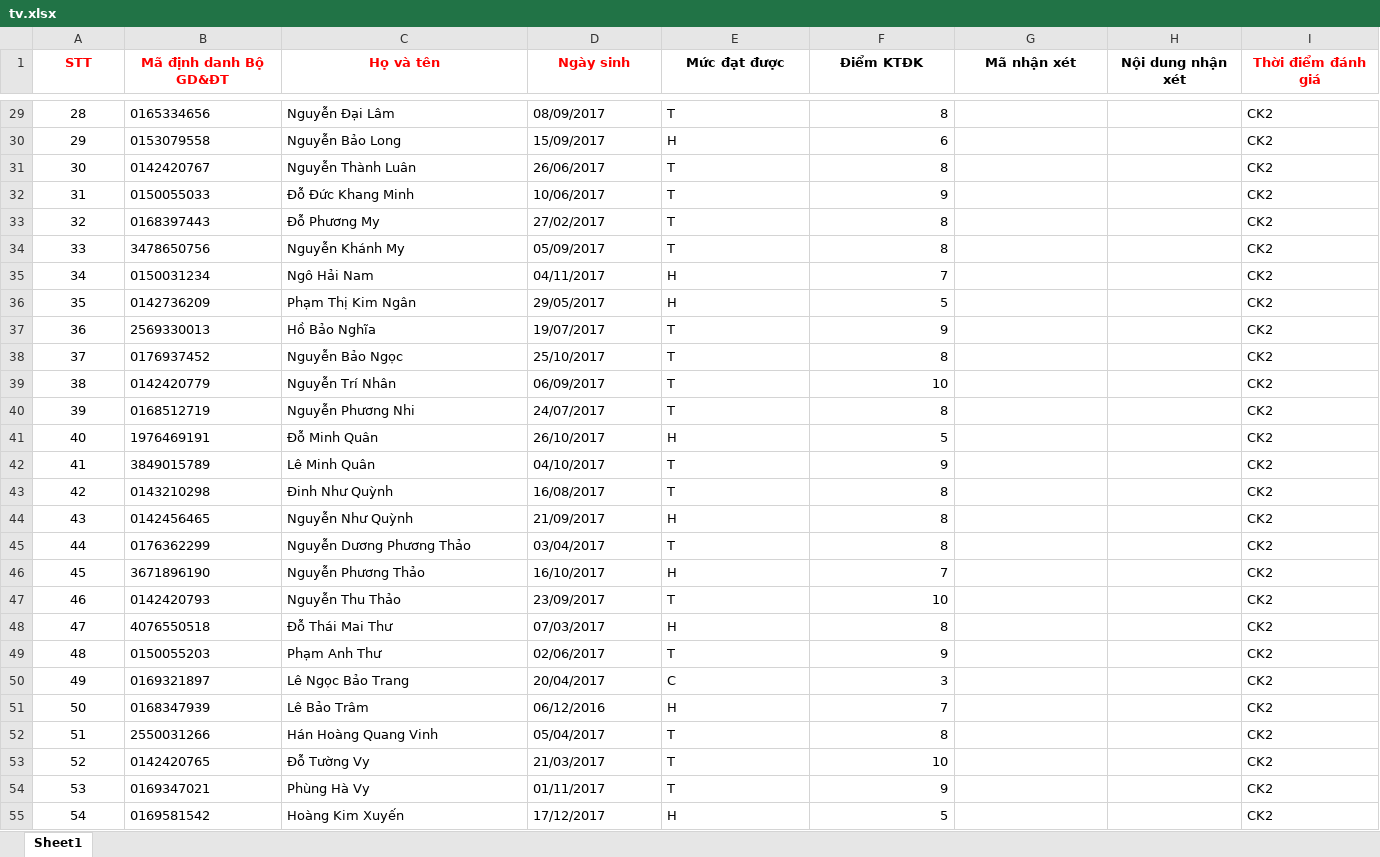
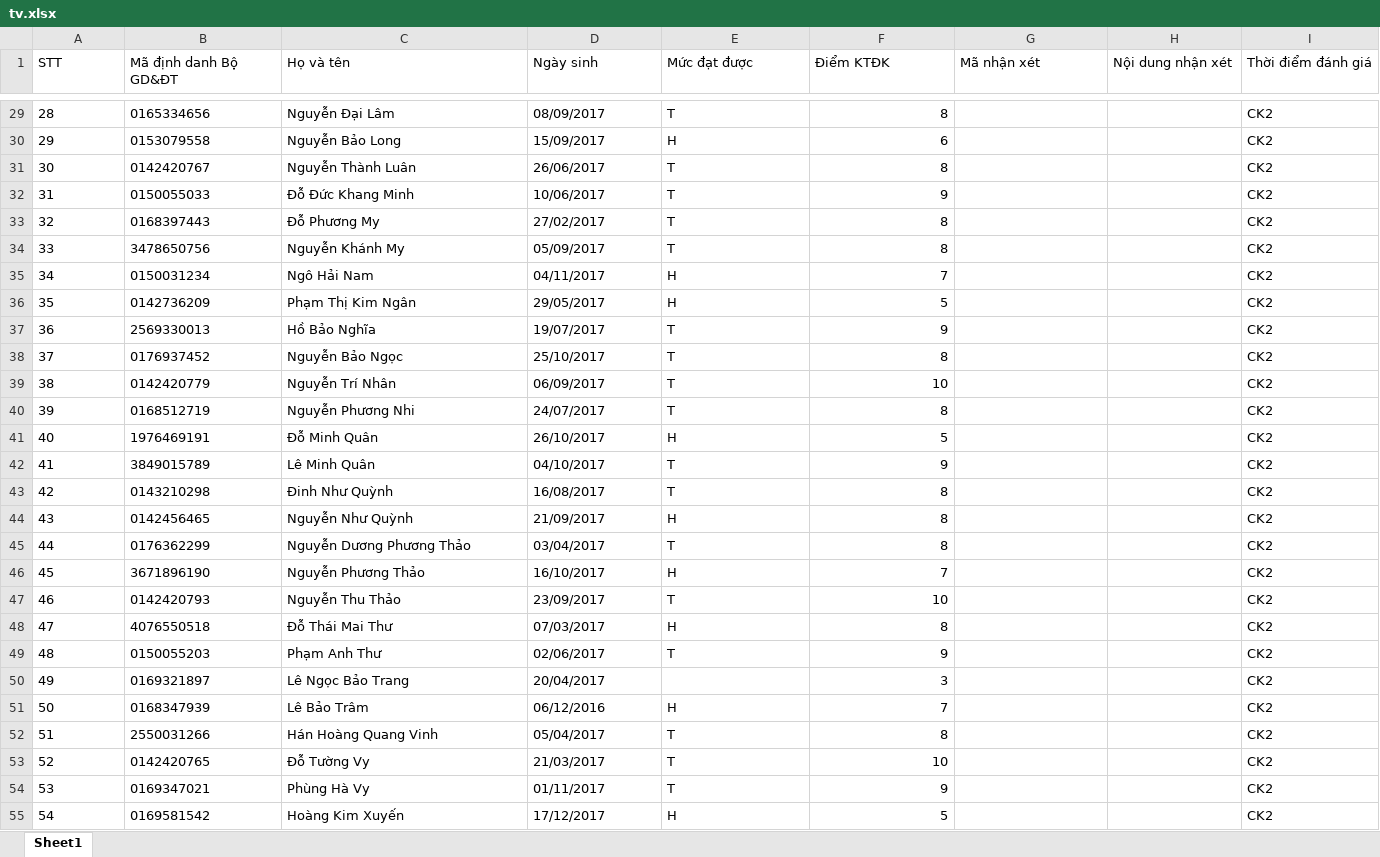
Before and after one commit to kaito1412-1102/CSDL, an Excel workbook: csdl-mon-hoc/tv/tv.xlsx, sheet Sheet1, drawn as a sheet; only a part is shown, gaps mark what is left out; values as stored, in another font and other column widths than the file's, no borders; the diff covers the shown part only; the diff names each change by its address in the sheet, - before the commit and + after, or states it on an @@ line.

```diff
--- a/csdl-mon-hoc/tv/tv.xlsx (sheet Sheet1)
+++ b/csdl-mon-hoc/tv/tv.xlsx (sheet Sheet1)
@@ A1:I1 alignment: center → left, bold: on → off @@
-A1:D1 text colour: #FF0000
+A1:D1 text colour: black
-I1 text colour: #FF0000
+I1 text colour: black
-A29:A55 alignment: center
+A29:A55 alignment: left
-E50 (Mức đạt được): C
+E50 (Mức đạt được): (empty)
```
Also changed, not shown: 2 edited cells and cell formats elsewhere in this sheet, 3 other files.
